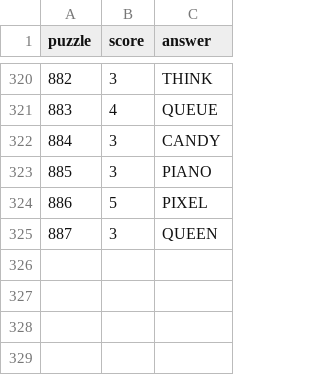
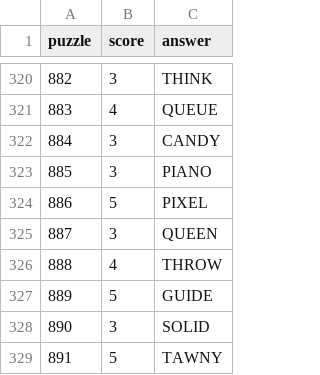
Before and after one commit to jdonland/jdonland.github.io, a CSV file: posts/wordle_scores/wordle_scores.csv, drawn as a sheet; only a part is shown, gaps mark what is left out.

```diff
--- a/posts/wordle_scores/wordle_scores.csv
+++ b/posts/wordle_scores/wordle_scores.csv
@@ -325 +325,5 @@ puzzle,score,answer
 887,3,QUEEN
+888,4,THROW
+889,5,GUIDE
+890,3,SOLID
+891,5,TAWNY
```
Also changed, not shown: posts/connections_scores/connections_scores.csv, posts/crossword_times/crossword_times.csv.
